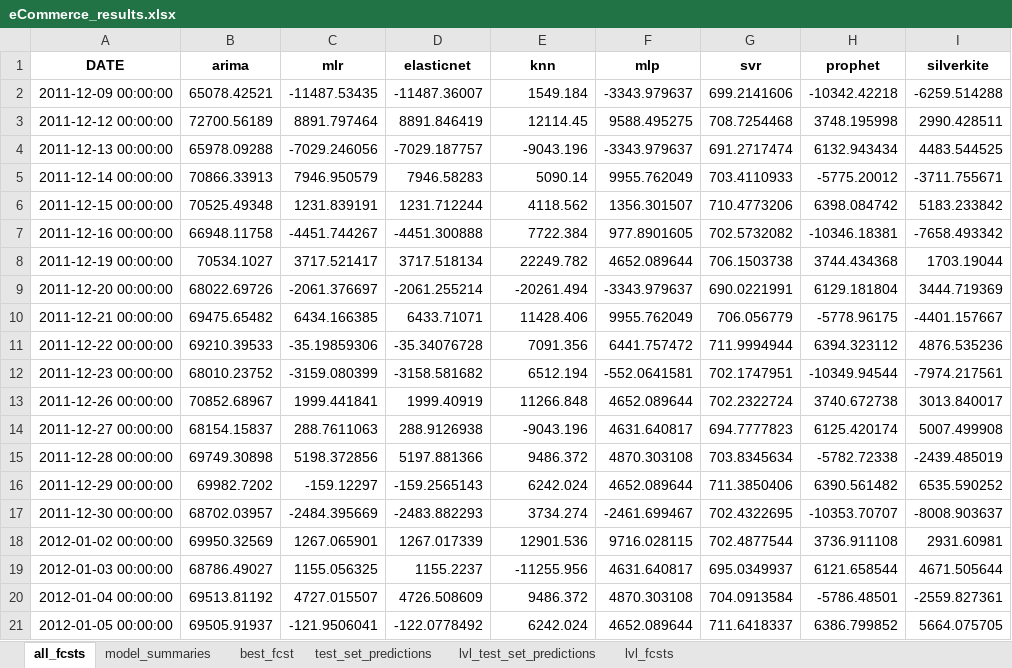
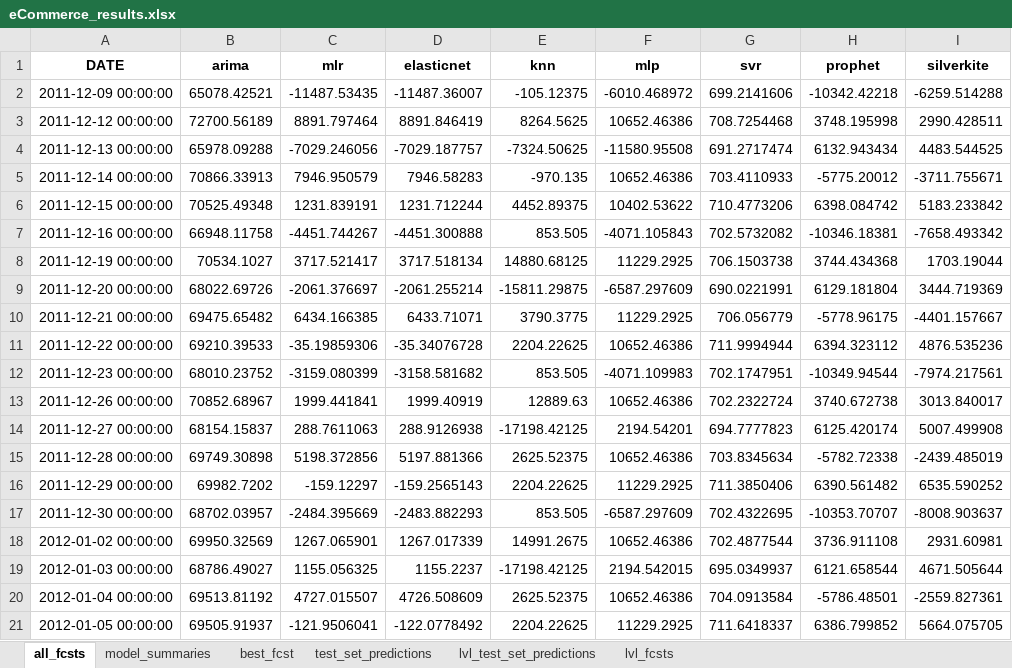
Before and after one commit to mikekeith52/scalecast, an Excel workbook: examples/eCommerce_results.xlsx, sheet all_fcsts, drawn as a sheet; only a part is shown; values as stored, in another font and other column widths than the file's, no borders; the diff names each change by its address in the sheet, - before the commit and + after, or states it on an @@ line.

```diff
--- a/examples/eCommerce_results.xlsx (sheet all_fcsts)
+++ b/examples/eCommerce_results.xlsx (sheet all_fcsts)
-E2 (knn): 1549.184
+E2 (knn): -105.12375
-F2 (mlp): -3343.979637
+F2 (mlp): -6010.468972
-E3 (knn): 12114.45
+E3 (knn): 8264.5625
-F3 (mlp): 9588.495275
+F3 (mlp): 10652.46386
-E4 (knn): -9043.196
+E4 (knn): -7324.50625
-F4 (mlp): -3343.979637
+F4 (mlp): -11580.95508
-E5 (knn): 5090.14
+E5 (knn): -970.135
-F5 (mlp): 9955.762049
+F5 (mlp): 10652.46386
-E6 (knn): 4118.562
+E6 (knn): 4452.89375
-F6 (mlp): 1356.301507
+F6 (mlp): 10402.53622
-E7 (knn): 7722.384
+E7 (knn): 853.505
-F7 (mlp): 977.8901605
+F7 (mlp): -4071.105843
-E8 (knn): 22249.782
+E8 (knn): 14880.68125
-F8 (mlp): 4652.089644
+F8 (mlp): 11229.2925
-E9 (knn): -20261.494
+E9 (knn): -15811.29875
-F9 (mlp): -3343.979637
+F9 (mlp): -6587.297609
-E10 (knn): 11428.406
+E10 (knn): 3790.3775
-F10 (mlp): 9955.762049
+F10 (mlp): 11229.2925
-E11 (knn): 7091.356
+E11 (knn): 2204.22625
-F11 (mlp): 6441.757472
+F11 (mlp): 10652.46386
-E12 (knn): 6512.194
+E12 (knn): 853.505
-F12 (mlp): -552.0641581
+F12 (mlp): -4071.109983
-E13 (knn): 11266.848
+E13 (knn): 12889.63
-F13 (mlp): 4652.089644
+F13 (mlp): 10652.46386
-E14 (knn): -9043.196
+E14 (knn): -17198.42125
-F14 (mlp): 4631.640817
+F14 (mlp): 2194.54201
-E15 (knn): 9486.372
+E15 (knn): 2625.52375
-F15 (mlp): 4870.303108
+F15 (mlp): 10652.46386
-E16 (knn): 6242.024
+E16 (knn): 2204.22625
-F16 (mlp): 4652.089644
+F16 (mlp): 11229.2925
-E17 (knn): 3734.274
+E17 (knn): 853.505
-F17 (mlp): -2461.699467
+F17 (mlp): -6587.297609
-E18 (knn): 12901.536
+E18 (knn): 14991.2675
-F18 (mlp): 9716.028115
+F18 (mlp): 10652.46386
-E19 (knn): -11255.956
+E19 (knn): -17198.42125
-F19 (mlp): 4631.640817
+F19 (mlp): 2194.542015
-E20 (knn): 9486.372
+E20 (knn): 2625.52375
-F20 (mlp): 4870.303108
+F20 (mlp): 10652.46386
-E21 (knn): 6242.024
+E21 (knn): 2204.22625
-F21 (mlp): 4652.089644
+F21 (mlp): 11229.2925
```
Also changed, not shown: sheet model_summaries, sheet lvl_test_set_predictions, sheet test_set_predictions, sheet lvl_fcsts, examples/eCommerce_feature_info.xlsx, examples/eCommerce_validation_grids.xlsx, 5 other files.
